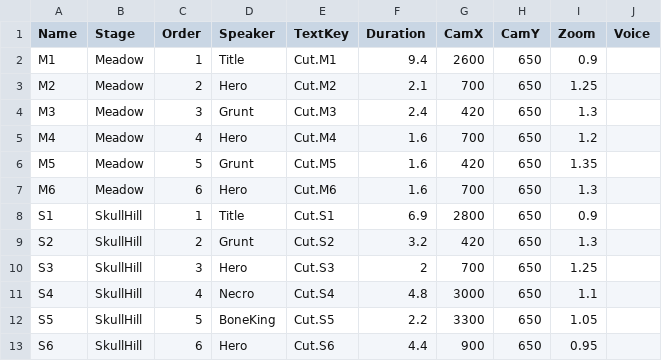
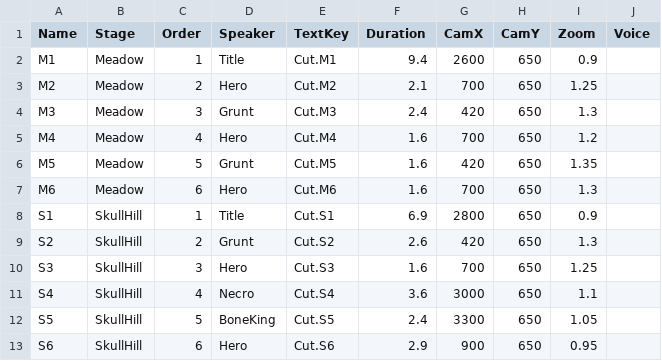
Before and after one commit to YooJaeJun/YJJWave, a CSV file: Content/YJJWave/Data/Cutscenes.csv, drawn as a sheet.

```diff
--- a/Content/YJJWave/Data/Cutscenes.csv
+++ b/Content/YJJWave/Data/Cutscenes.csv
@@ -8,6 +8,6 @@ M6,Meadow,6,Hero,Cut.M6,1.6,700,650,1.3,
 S1,SkullHill,1,Title,Cut.S1,6.9,2800,650,0.9,
-S2,SkullHill,2,Grunt,Cut.S2,3.2,420,650,1.3,
-S3,SkullHill,3,Hero,Cut.S3,2,700,650,1.25,
-S4,SkullHill,4,Necro,Cut.S4,4.8,3000,650,1.1,
-S5,SkullHill,5,BoneKing,Cut.S5,2.2,3300,650,1.05,
-S6,SkullHill,6,Hero,Cut.S6,4.4,900,650,0.95,
+S2,SkullHill,2,Grunt,Cut.S2,2.6,420,650,1.3,
+S3,SkullHill,3,Hero,Cut.S3,1.6,700,650,1.25,
+S4,SkullHill,4,Necro,Cut.S4,3.6,3000,650,1.1,
+S5,SkullHill,5,BoneKing,Cut.S5,2.4,3300,650,1.05,
+S6,SkullHill,6,Hero,Cut.S6,2.9,900,650,0.95,
```
Also changed, not shown: Content/YJJWave/Data/Dialogues.csv, Content/YJJWave/Data/Localization.csv.
